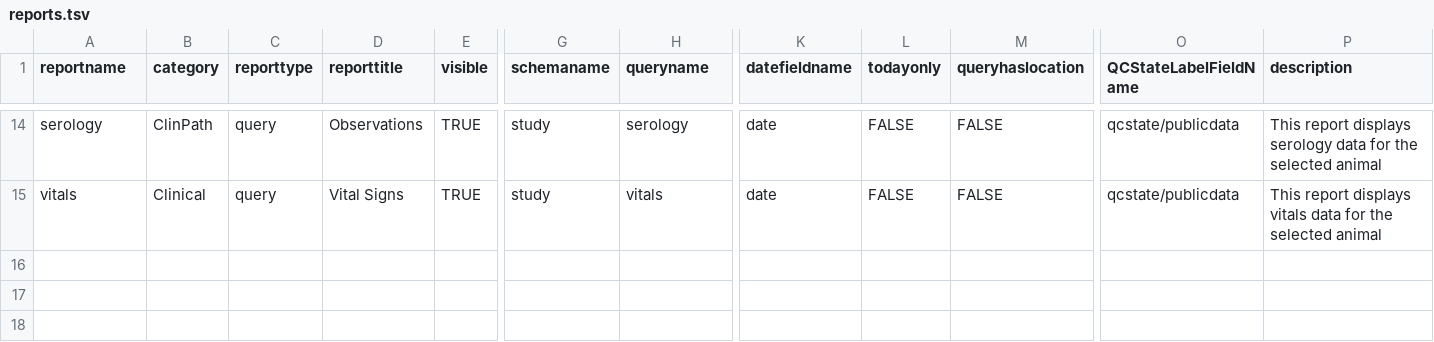
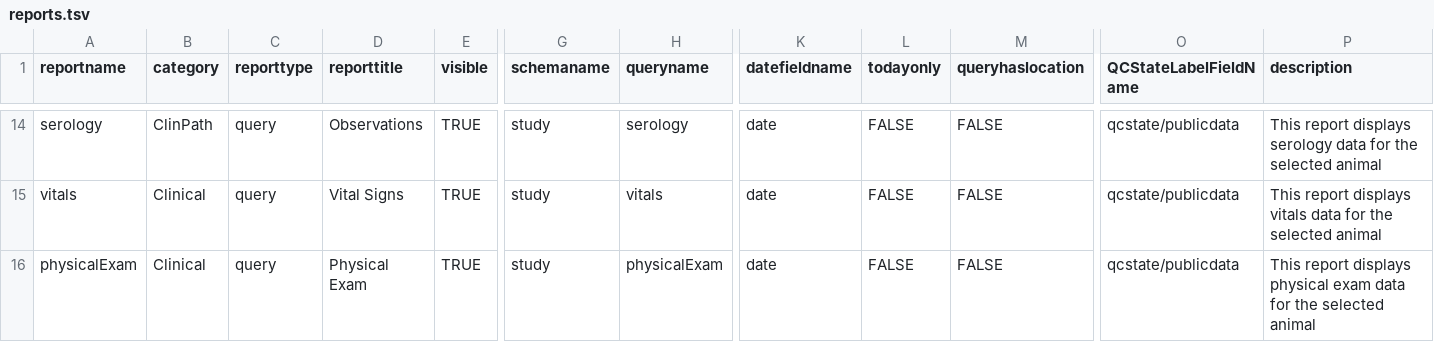
Before and after one commit to LabKey/nircEHRModules, a TSV file: nirc_ehr/resources/data/reports.tsv, drawn as a sheet; only a part is shown, gaps mark what is left out; rows hold the shown columns only; the diff names each change by its address in the sheet, - before the commit and + after, or states it on an @@ line.

Commit message:
physical exam ETL and reporting

```diff
--- a/nirc_ehr/resources/data/reports.tsv
+++ b/nirc_ehr/resources/data/reports.tsv
+row 16: physicalExam | Clinical | query | Physical Exam | TRUE | study | physicalExam | date | FALSE | FALSE | qcstate/publicdata | This report displays physical exam data for the selected animal
```
Also changed, not shown: 10 other files.
